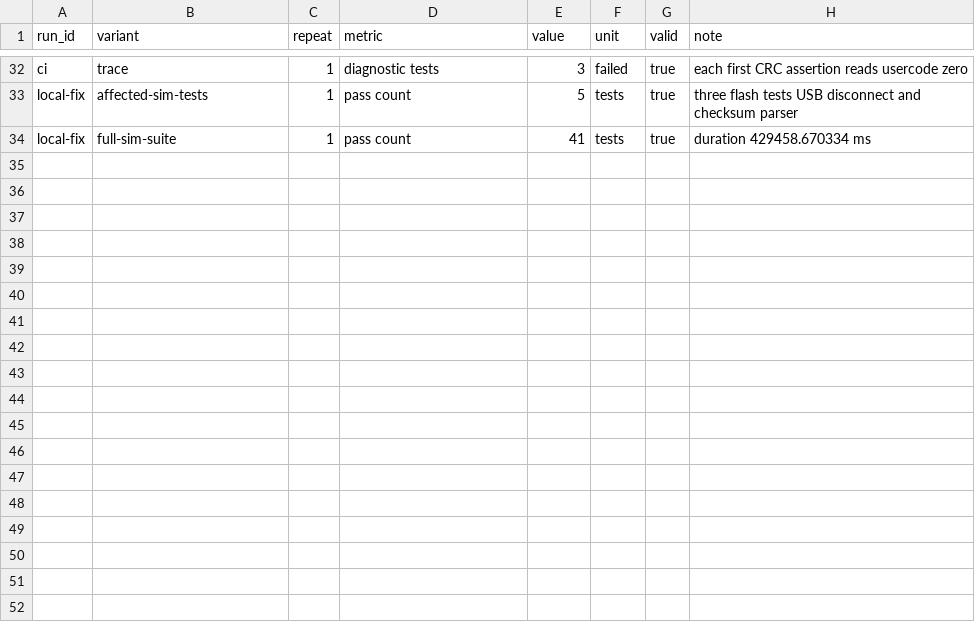
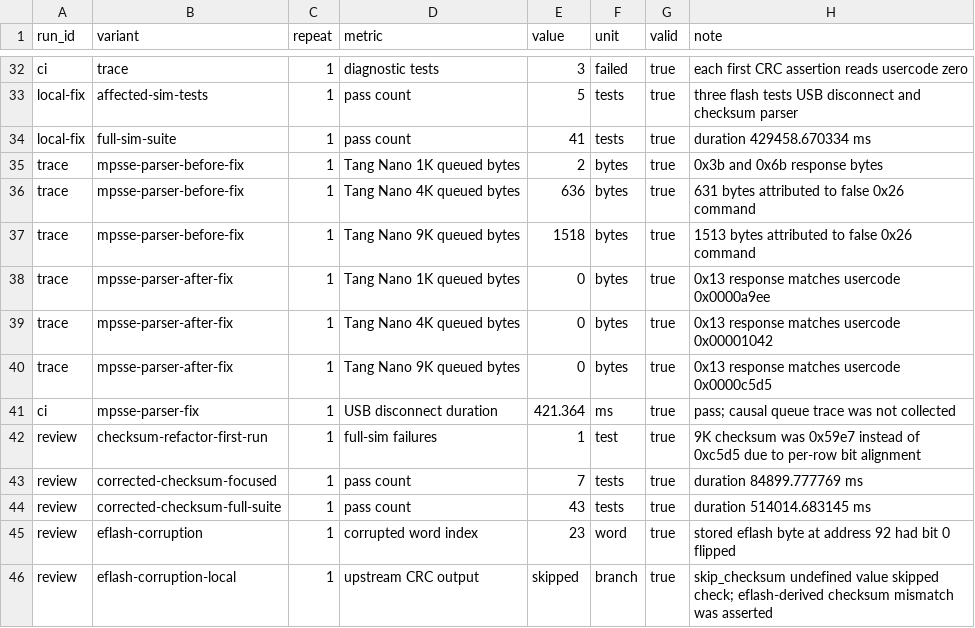
Before and after one commit to gogo-fpga/flasher, a CSV file: docs/experiments/S2-ci-sim-environment.csv, drawn as a sheet; only a part is shown, gaps mark what is left out; the diff names each change by its address in the sheet, - before the commit and + after, or states it on an @@ line.

```diff
--- a/docs/experiments/S2-ci-sim-environment.csv
+++ b/docs/experiments/S2-ci-sim-environment.csv
+row 35: trace | mpsse-parser-before-fix | 1 | Tang Nano 1K queued bytes | 2 | bytes | true | 0x3b and 0x6b response bytes
+row 36: trace | mpsse-parser-before-fix | 1 | Tang Nano 4K queued bytes | 636 | bytes | true | 631 bytes attributed to false 0x26 command
+row 37: trace | mpsse-parser-before-fix | 1 | Tang Nano 9K queued bytes | 1518 | bytes | true | 1513 bytes attributed to false 0x26 command
+row 38: trace | mpsse-parser-after-fix | 1 | Tang Nano 1K queued bytes | 0 | bytes | true | 0x13 response matches usercode 0x0000a9ee
+row 39: trace | mpsse-parser-after-fix | 1 | Tang Nano 4K queued bytes | 0 | bytes | true | 0x13 response matches usercode 0x00001042
+row 40: trace | mpsse-parser-after-fix | 1 | Tang Nano 9K queued bytes | 0 | bytes | true | 0x13 response matches usercode 0x0000c5d5
+row 41: ci | mpsse-parser-fix | 1 | USB disconnect duration | 421.364 | ms | true | pass; causal queue trace was not collected
+row 42: review | checksum-refactor-first-run | 1 | full-sim failures | 1 | test | true | 9K checksum was 0x59e7 instead of 0xc5d5 due to per-row bit alignment
+row 43: review | corrected-checksum-focused | 1 | pass count | 7 | tests | true | duration 84899.777769 ms
+row 44: review | corrected-checksum-full-suite | 1 | pass count | 43 | tests | true | duration 514014.683145 ms
+row 45: review | eflash-corruption | 1 | corrupted word index | 23 | word | true | stored eflash byte at address 92 had bit 0 flipped
+row 46: review | eflash-corruption-local | 1 | upstream CRC output | skipped | branch | true | skip_checksum undefined value skipped check; eflash-derived checksum mismatch was asserted
```
Also changed, not shown: 11 other files.
